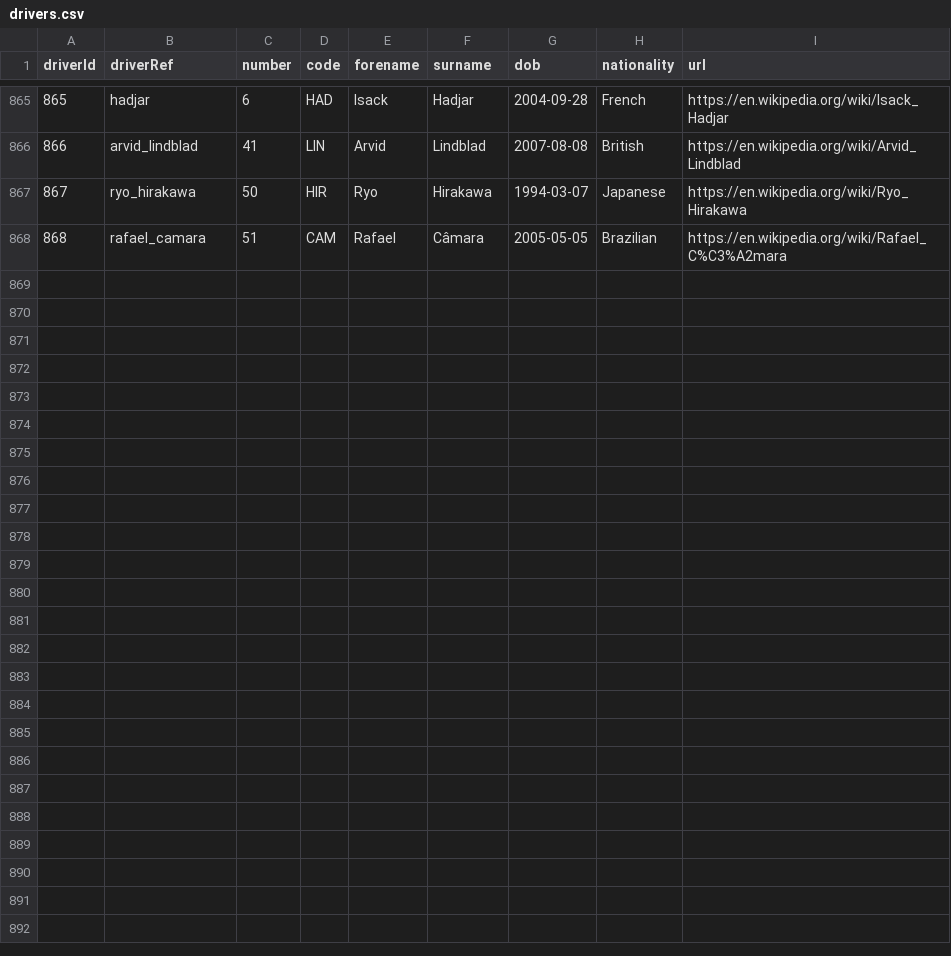
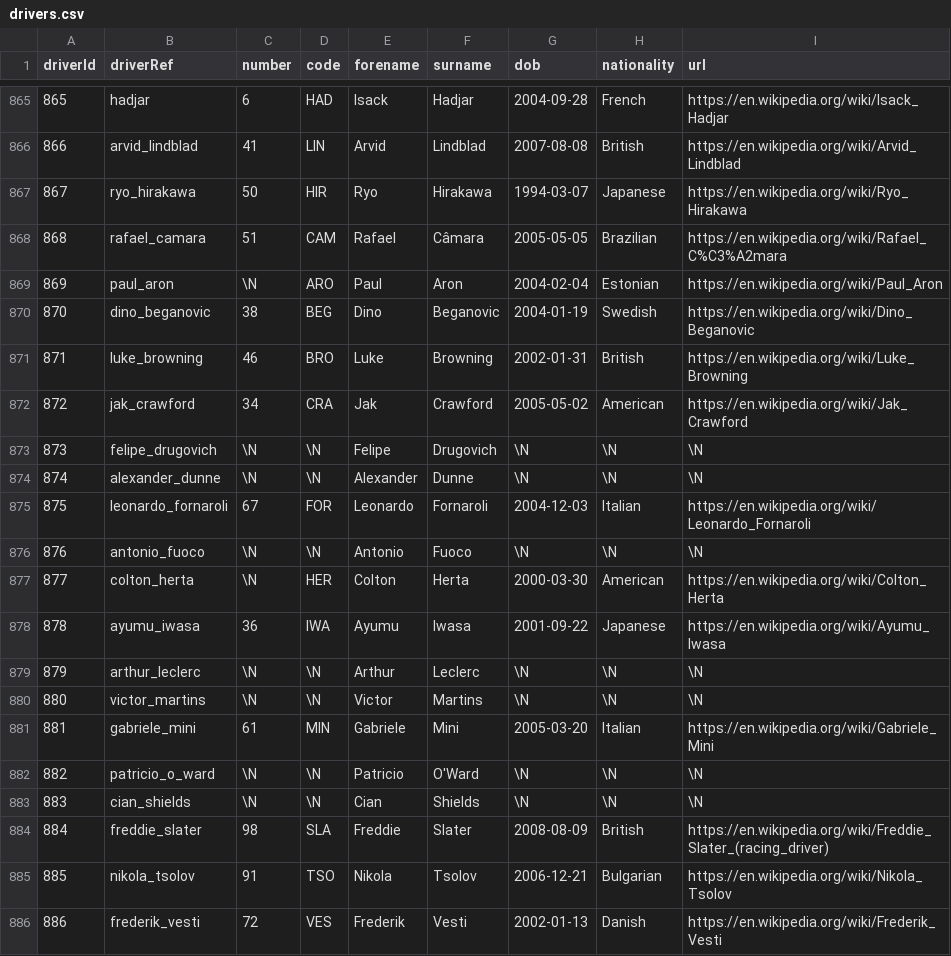
Before and after one commit to TracingInsights/RaceData, a CSV file: data/drivers.csv, drawn as a sheet; only a part is shown, gaps mark what is left out; the diff names each change by its address in the sheet, - before the commit and + after, or states it on an @@ line.

```diff
--- a/data/drivers.csv
+++ b/data/drivers.csv
+row 869: 869 | paul_aron | \N | ARO | Paul | Aron | 2004-02-04 | Estonian | https://en.wikipedia.org/wiki/Paul_Aron
+row 870: 870 | dino_beganovic | 38 | BEG | Dino | Beganovic | 2004-01-19 | Swedish | https://en.wikipedia.org/wiki/Dino_Beganovic
+row 871: 871 | luke_browning | 46 | BRO | Luke | Browning | 2002-01-31 | British | https://en.wikipedia.org/wiki/Luke_Browning
+row 872: 872 | jak_crawford | 34 | CRA | Jak | Crawford | 2005-05-02 | American | https://en.wikipedia.org/wiki/Jak_Crawford
+row 873: 873 | felipe_drugovich | \N | \N | Felipe | Drugovich | \N | \N | \N
+row 874: 874 | alexander_dunne | \N | \N | Alexander | Dunne | \N | \N | \N
+row 875: 875 | leonardo_fornaroli | 67 | FOR | Leonardo | Fornaroli | 2004-12-03 | Italian | https://en.wikipedia.org/wiki/Leonardo_Fornaroli
+row 876: 876 | antonio_fuoco | \N | \N | Antonio | Fuoco | \N | \N | \N
+row 877: 877 | colton_herta | \N | HER | Colton | Herta | 2000-03-30 | American | https://en.wikipedia.org/wiki/Colton_Herta
+row 878: 878 | ayumu_iwasa | 36 | IWA | Ayumu | Iwasa | 2001-09-22 | Japanese | https://en.wikipedia.org/wiki/Ayumu_Iwasa
+row 879: 879 | arthur_leclerc | \N | \N | Arthur | Leclerc | \N | \N | \N
+row 880: 880 | victor_martins | \N | \N | Victor | Martins | \N | \N | \N
+row 881: 881 | gabriele_mini | 61 | MIN | Gabriele | Mini | 2005-03-20 | Italian | https://en.wikipedia.org/wiki/Gabriele_Mini
+row 882: 882 | patricio_o_ward | \N | \N | Patricio | O'Ward | \N | \N | \N
+row 883: 883 | cian_shields | \N | \N | Cian | Shields | \N | \N | \N
+row 884: 884 | freddie_slater | 98 | SLA | Freddie | Slater | 2008-08-09 | British | https://en.wikipedia.org/wiki/Freddie_Slater_(racing_driver)
+row 885: 885 | nikola_tsolov | 91 | TSO | Nikola | Tsolov | 2006-12-21 | Bulgarian | https://en.wikipedia.org/wiki/Nikola_Tsolov
+row 886: 886 | frederik_vesti | 72 | VES | Frederik | Vesti | 2002-01-13 | Danish | https://en.wikipedia.org/wiki/Frederik_Vesti
```
Also changed, not shown: data/qualifying.csv, 3 other files.
